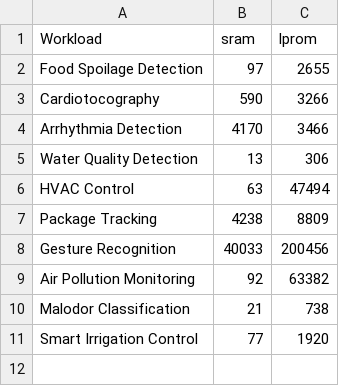
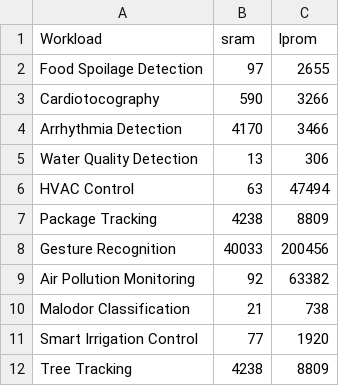
Before and after one commit to ShvetankPrakash/FlexiFlow, a CSV file: model/memory.csv, drawn as a sheet.

```diff
--- a/model/memory.csv
+++ b/model/memory.csv
@@ -11 +11,2 @@ Malodor Classification,21,738
 Smart Irrigation Control,77,1920
+Tree Tracking,4238,8809
```
Also changed, not shown: model/embodied-carbon.csv, 5 other files.
